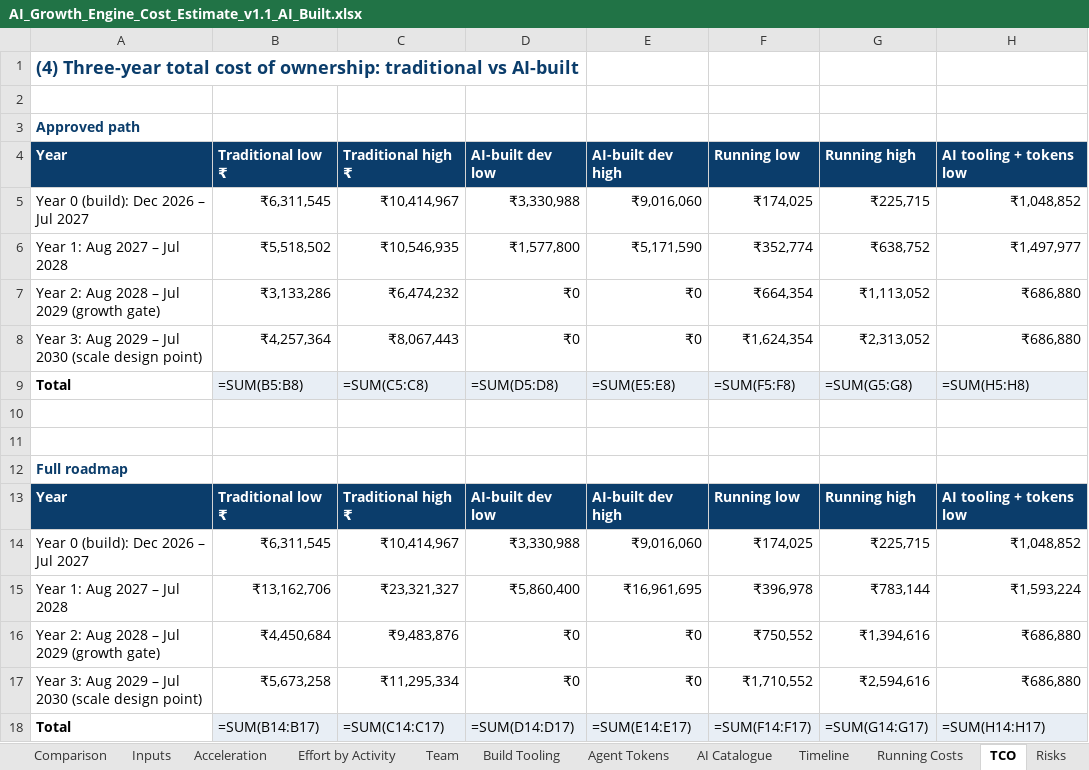
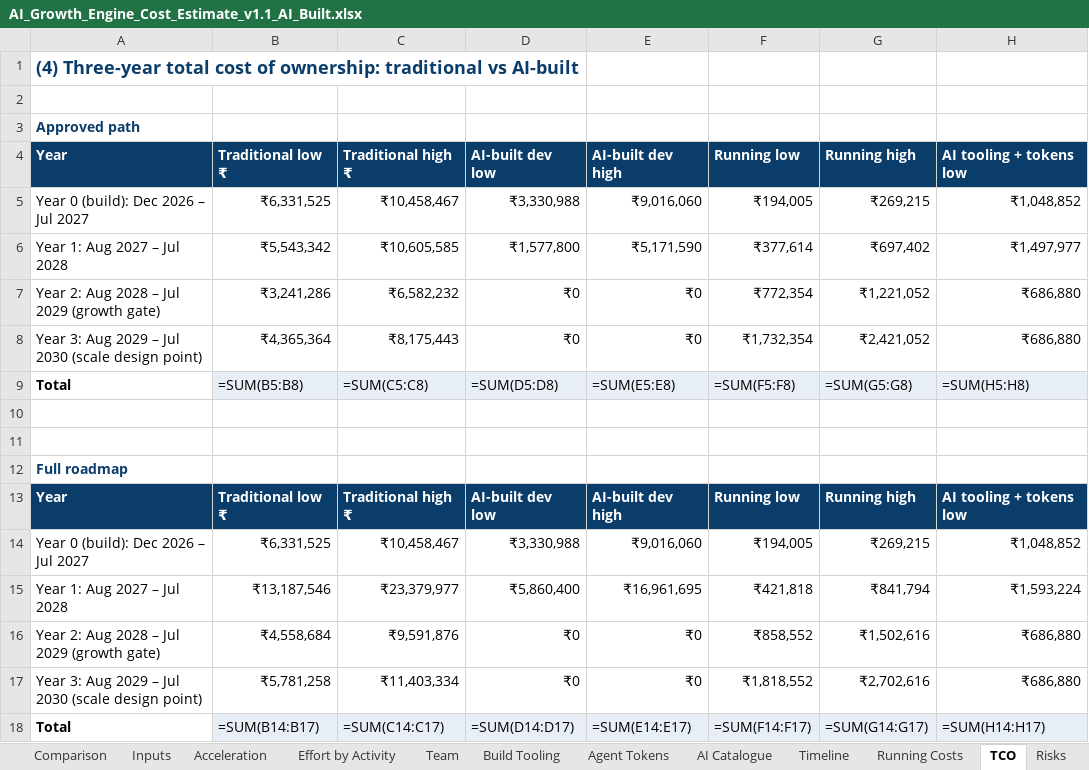
Before and after one commit to vishnukeerthi0428-ctrl/Allinonecalculator, an Excel workbook: blueprint/final/estimation/AI_Growth_Engine_Cost_Estimate_v1.1_AI_Built.xlsx, sheet TCO, drawn as a sheet; only a part is shown; values as stored, in another font and other column widths than the file's, no borders; formulas without a stored value are shown as written; the diff names each change by its address in the sheet, - before the commit and + after, or states it on an @@ line.

```diff
--- a/blueprint/final/estimation/AI_Growth_Engine_Cost_Estimate_v1.1_AI_Built.xlsx (sheet TCO)
+++ b/blueprint/final/estimation/AI_Growth_Engine_Cost_Estimate_v1.1_AI_Built.xlsx (sheet TCO)
-B5: ₹6,311,545
+B5: ₹6,331,525
-C5: ₹10,414,967
+C5: ₹10,458,467
-F5: ₹174,025
+F5: ₹194,005
-G5: ₹225,715
+G5: ₹269,215
-B6: ₹5,518,502
+B6: ₹5,543,342
-C6: ₹10,546,935
+C6: ₹10,605,585
-F6: ₹352,774
+F6: ₹377,614
-G6: ₹638,752
+G6: ₹697,402
-B7: ₹3,133,286
+B7: ₹3,241,286
-C7: ₹6,474,232
+C7: ₹6,582,232
-F7: ₹664,354
+F7: ₹772,354
-G7: ₹1,113,052
+G7: ₹1,221,052
-B8: ₹4,257,364
+B8: ₹4,365,364
-C8: ₹8,067,443
+C8: ₹8,175,443
-F8: ₹1,624,354
+F8: ₹1,732,354
-G8: ₹2,313,052
+G8: ₹2,421,052
-B14: ₹6,311,545
+B14: ₹6,331,525
-C14: ₹10,414,967
+C14: ₹10,458,467
-F14: ₹174,025
+F14: ₹194,005
-G14: ₹225,715
+G14: ₹269,215
-B15: ₹13,162,706
+B15: ₹13,187,546
-C15: ₹23,321,327
+C15: ₹23,379,977
-F15: ₹396,978
+F15: ₹421,818
-G15: ₹783,144
+G15: ₹841,794
-B16: ₹4,450,684
+B16: ₹4,558,684
-C16: ₹9,483,876
+C16: ₹9,591,876
-F16: ₹750,552
+F16: ₹858,552
-G16: ₹1,394,616
+G16: ₹1,502,616
-B17: ₹5,673,258
+B17: ₹5,781,258
-C17: ₹11,295,334
+C17: ₹11,403,334
-F17: ₹1,710,552
+F17: ₹1,818,552
-G17: ₹2,594,616
+G17: ₹2,702,616
```
Also changed, not shown: sheet Running Costs, blueprint/final/estimation/AI_Growth_Engine_Cost_Estimate_v1.0.xlsx, 14 other files.
